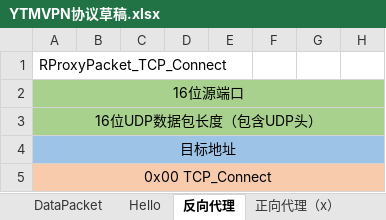
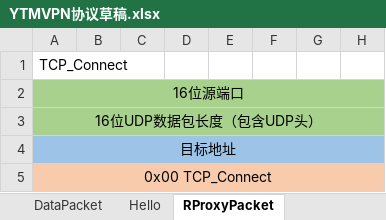
Before and after one commit to YunTM/YTMVPN_Server, an Excel workbook: YTMVPN协议草稿.xlsx, sheet RProxyPacket, drawn as a sheet; only a part is shown; values as stored, in another font and other column widths than the file's, no borders; the diff covers the shown part only; the diff names each change by its address in the sheet, - before the commit and + after, or states it on an @@ line.

```diff
--- a/YTMVPN协议草稿.xlsx (sheet RProxyPacket)
+++ b/YTMVPN协议草稿.xlsx (sheet RProxyPacket)
-sheet tab: 反向代理
+sheet tab: RProxyPacket
-A1: RProxyPacket_TCP_Connect
+A1: TCP_Connect
```
Also changed, not shown: 5 added rows, 5 removed rows, 15 edited cells, cell formats and merged cells elsewhere in this sheet, 6 other files.
